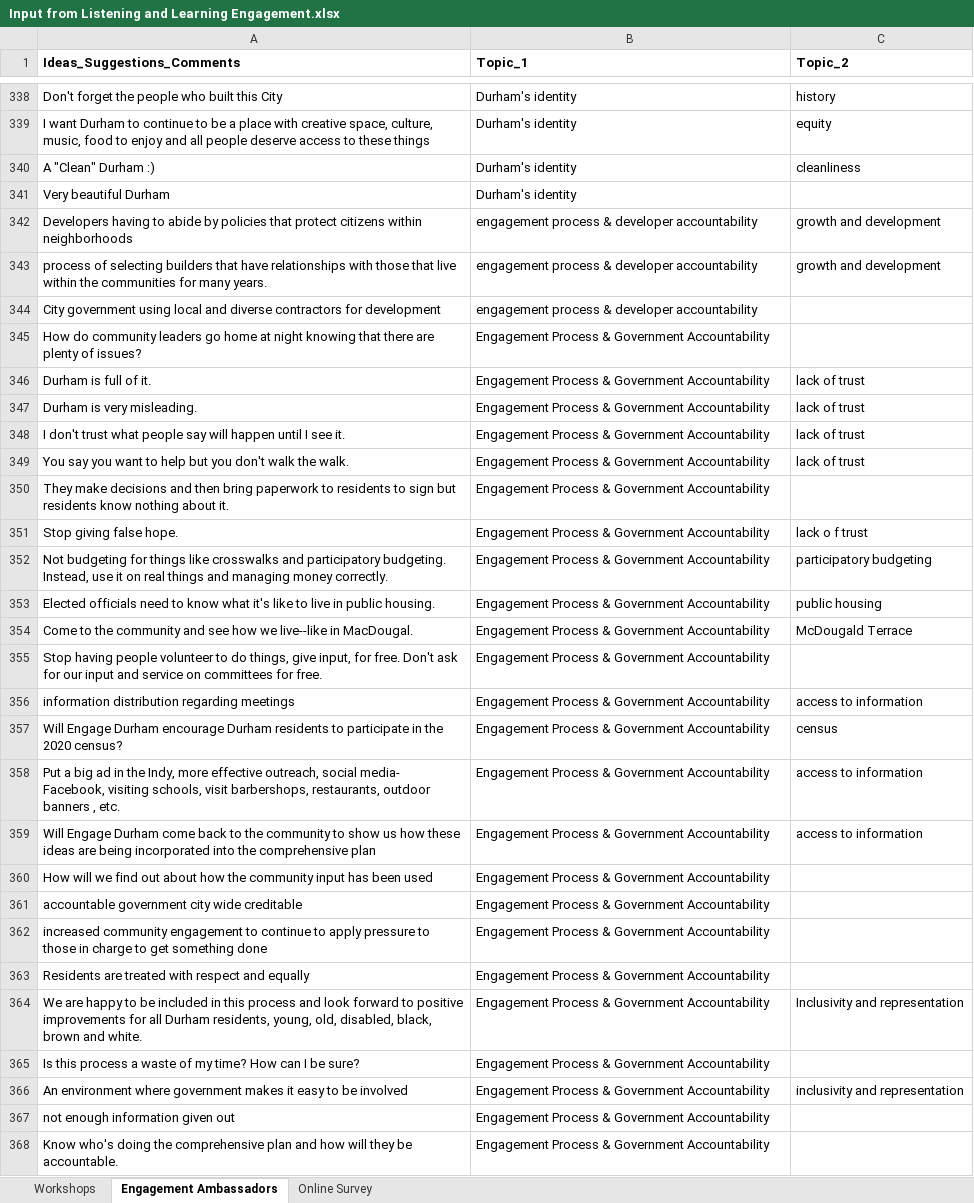
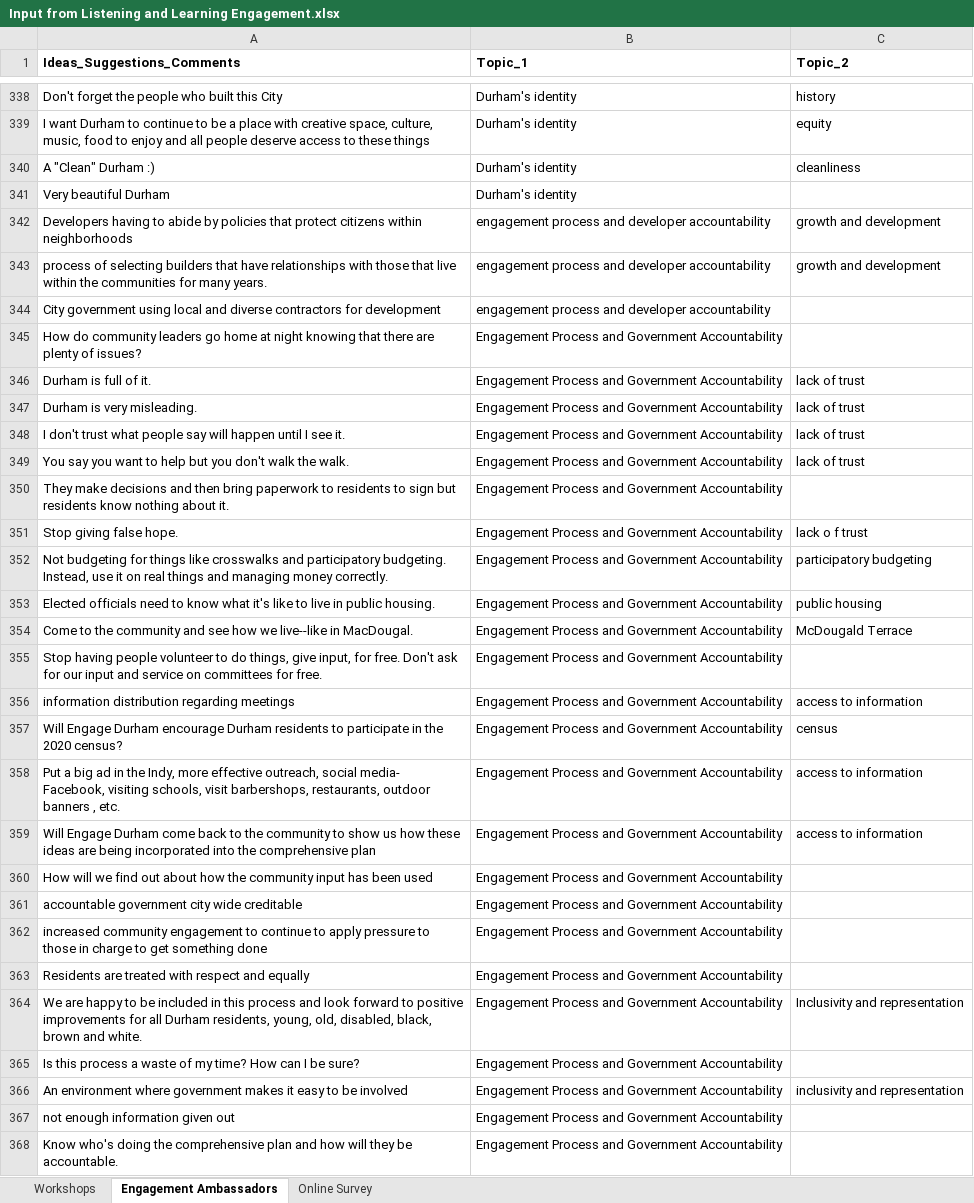
Before and after one commit to davidbradway/ENGAGEDurham, an Excel workbook: Input from Listening and Learning Engagement.xlsx, sheet Engagement Ambassadors, drawn as a sheet; only a part is shown, gaps mark what is left out; values as stored, in another font and other column widths than the file's, no borders; table styles not drawn; the diff covers the shown part only; the diff names each change by its address in the sheet, - before the commit and + after, or states it on an @@ line.

```diff
--- a/Input from Listening and Learning Engagement.xlsx (sheet Engagement Ambassadors)
+++ b/Input from Listening and Learning Engagement.xlsx (sheet Engagement Ambassadors)
-B342:B344 (Topic_1): engagement process & developer accountability
+B342:B344 (Topic_1): engagement process and developer accountability
-B345:B368 (Topic_1): Engagement Process & Government Accountability
+B345:B368 (Topic_1): Engagement Process and Government Accountability
```
Also changed, not shown: 383 edited cells elsewhere in this sheet, sheet Workshops, sheet Online Survey.
